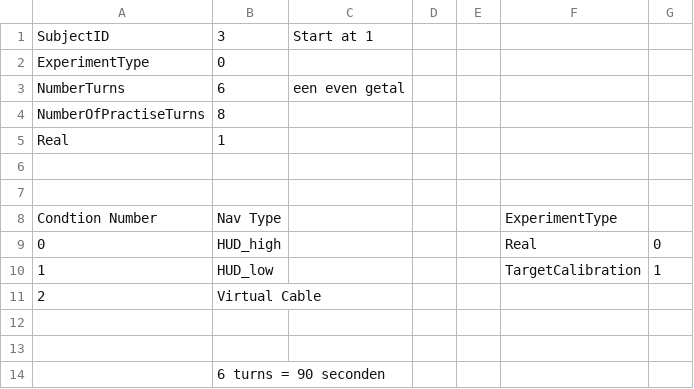
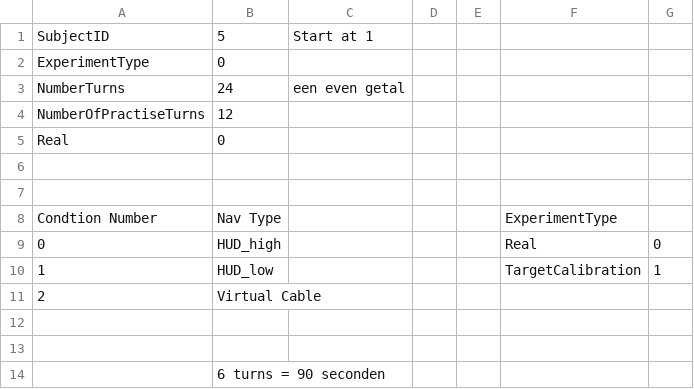
Before and after one commit to bazilinskyy/coupled-sim, a CSV file: Assets/experimentSettings.csv, drawn as a sheet.

```diff
--- a/Assets/experimentSettings.csv
+++ b/Assets/experimentSettings.csv
@@ -1,6 +1,6 @@
-SubjectID;3;Start at 1;;;;
+SubjectID;5;Start at 1;;;;
 ExperimentType;0;;;;;
-NumberTurns;6;een even getal;;;;
-NumberOfPractiseTurns;8;;;;;
-Real;1;;;;;
+NumberTurns;24;een even getal;;;;
+NumberOfPractiseTurns;12;;;;;
+Real;0;;;;;
 ;;;;;;
```
Also changed, not shown: 1 other file.
